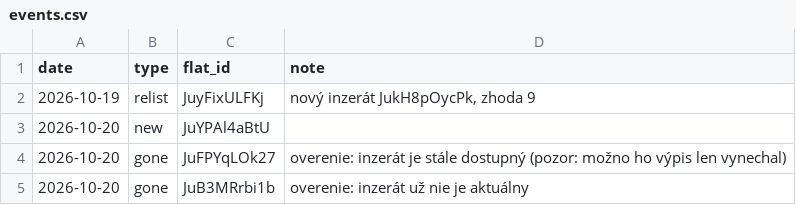
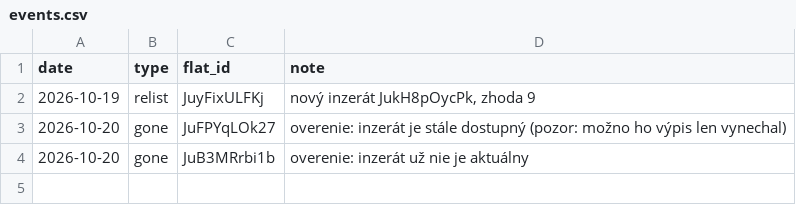
Before and after one commit to martinMatunak/realEstateAnalysis, a CSV file: data/events.csv, drawn as a sheet; the diff names each change by its address in the sheet, - before the commit and + after, or states it on an @@ line.

```diff
--- a/data/events.csv
+++ b/data/events.csv
-row 3: 2026-10-20 | new | JuYPAl4aBtU
```
Also changed, not shown: data/prices.csv, 1 other file.
